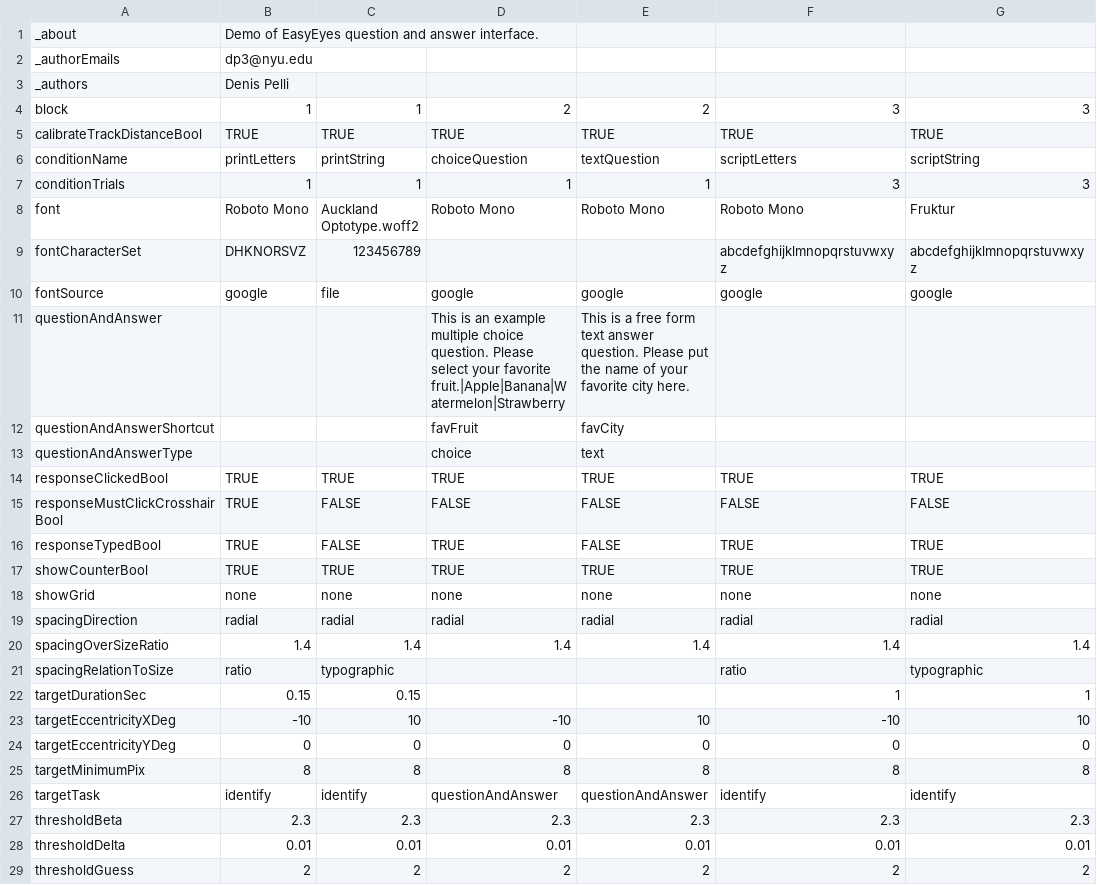
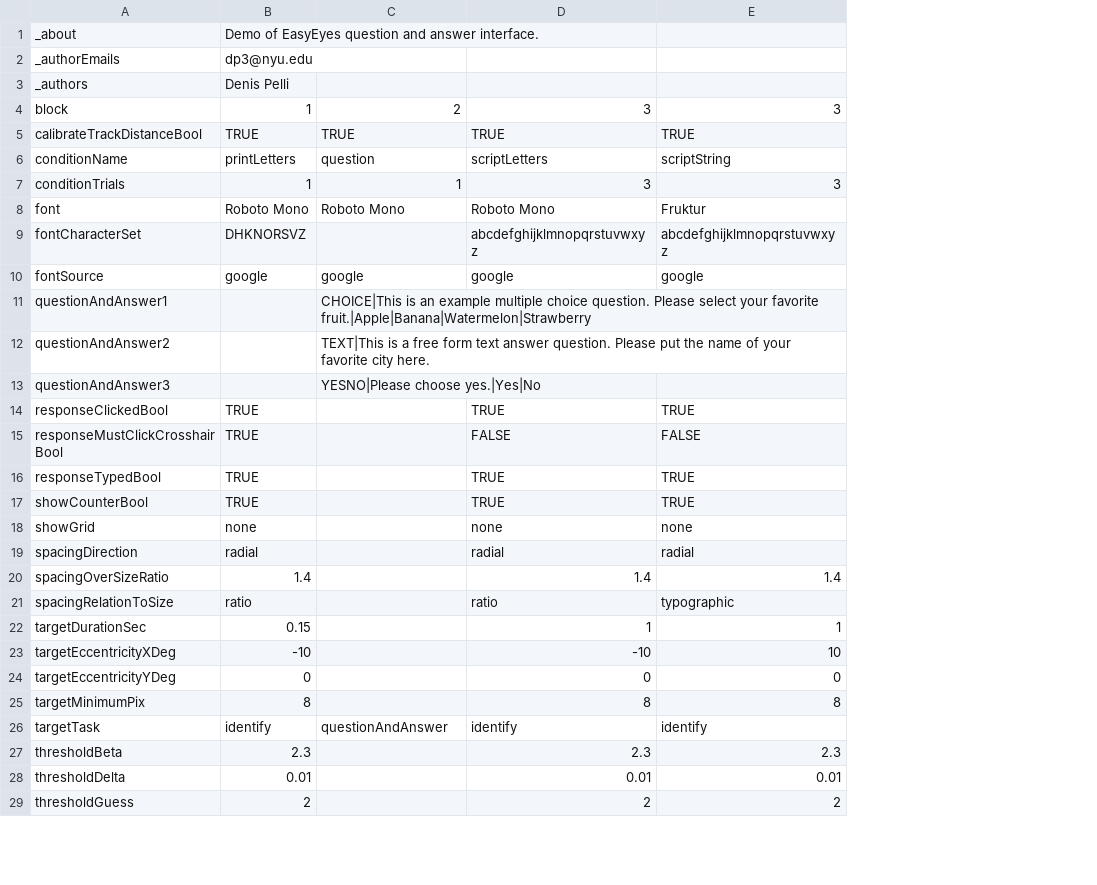
Before and after one commit to EasyEyes/threshold, a CSV file: examples/tables/questionExperiment.csv, drawn as a sheet; only a part is shown; removed rows and columns are numbered as before the commit, all else as after; the diff covers the shown part only; the diff names each change by its address in the sheet, - before the commit and + after, or states it on an @@ line.

Commit message:
update question module

```diff
--- a/examples/tables/questionExperiment.csv
+++ b/examples/tables/questionExperiment.csv
-column C, rows 4-10: 1 | TRUE | printString | 1 | Auckland Optotype.woff2 | 123456789 | file; rows 14-29: TRUE | FALSE | FALSE | TRUE | none | radial | 1.4 | typographic | 0.15 | 10 | 0 | 8 | identify | 2.3 | 0.01 | 2
-column E, rows 4-11: 2 | TRUE | textQuestion | 1 | Roboto Mono |  | google | This is a free form text answer question. Please put the name of your favorite city here.; rows 14-29: TRUE | FALSE | FALSE | TRUE | none | radial | 1.4 |  |  | 10 | 0 | 8 | questionAndAnswer | 2.3 | 0.01 | 2
-C6: choiceQuestion
+C6: question
-A11: questionAndAnswer
+A11: questionAndAnswer1
-C11: This is an…
+C11: CHOICE|This is an…
-row 12: questionAndAnswerShortcut |  |  | favFruit | favCity
-row 13: questionAndAnswerType |  |  | choice | text
+row 12: questionAndAnswer2 |  | TEXT|This is a free form text answer question. Please put the name of your favorite city here.
+row 13: questionAndAnswer3 |  | YESNO|Please choose yes.|Yes|No
-C14: TRUE
+C14: (empty)
-C15: FALSE
+C15: (empty)
-C16:C17: TRUE
+C16:C17: (empty)
-C18: none
+C18: (empty)
-C19: radial
+C19: (empty)
-C20: 1.4
+C20: (empty)
-C23: -10
+C23: (empty)
-C24: 0
+C24: (empty)
-C25: 8
+C25: (empty)
-C27: 2.3
+C27: (empty)
-C28: 0.01
+C28: (empty)
-C29: 2
+C29: (empty)
```
Also changed, not shown: 3 edited cells elsewhere in this file, 6 other files.
